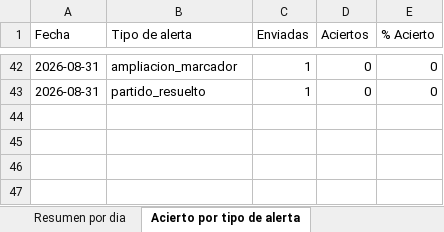
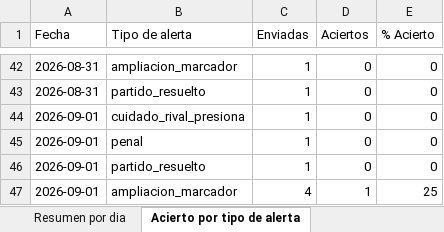
Before and after one commit to erikolivo/alertas-apuestas-espn, an Excel workbook: data/estadisticas.xlsx, sheet Acierto por tipo de alerta, drawn as a sheet; only a part is shown, gaps mark what is left out; values as stored, in another font and other column widths than the file's, no borders; the diff names each change by its address in the sheet, - before the commit and + after, or states it on an @@ line.

```diff
--- a/data/estadisticas.xlsx (sheet Acierto por tipo de alerta)
+++ b/data/estadisticas.xlsx (sheet Acierto por tipo de alerta)
+row 44: 2026-09-01 | cuidado_rival_presiona | 1 | 0 | 0
+row 45: 2026-09-01 | penal | 1 | 0 | 0
+row 46: 2026-09-01 | partido_resuelto | 1 | 0 | 0
+row 47: 2026-09-01 | ampliacion_marcador | 4 | 1 | 25
```
Also changed, not shown: sheet Resultados diarios, sheet Resumen por dia, 4 other files.
